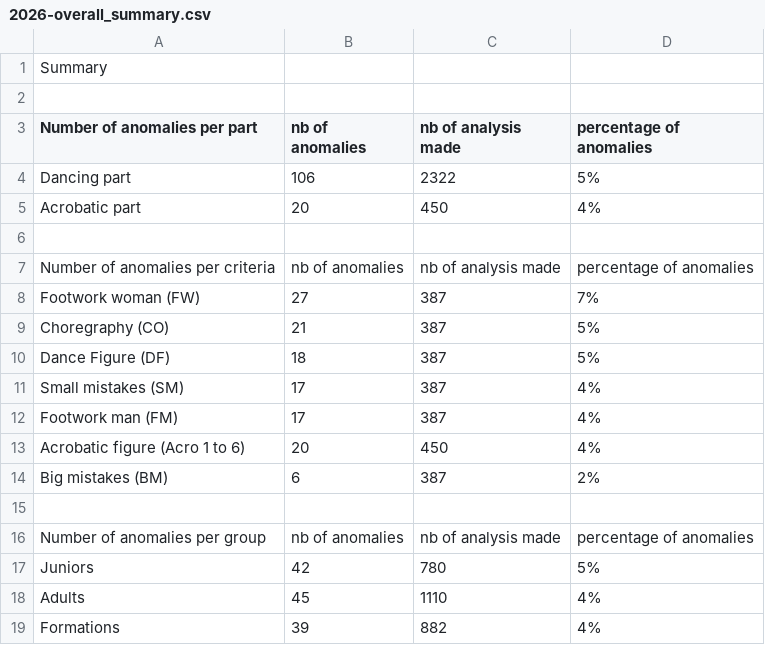
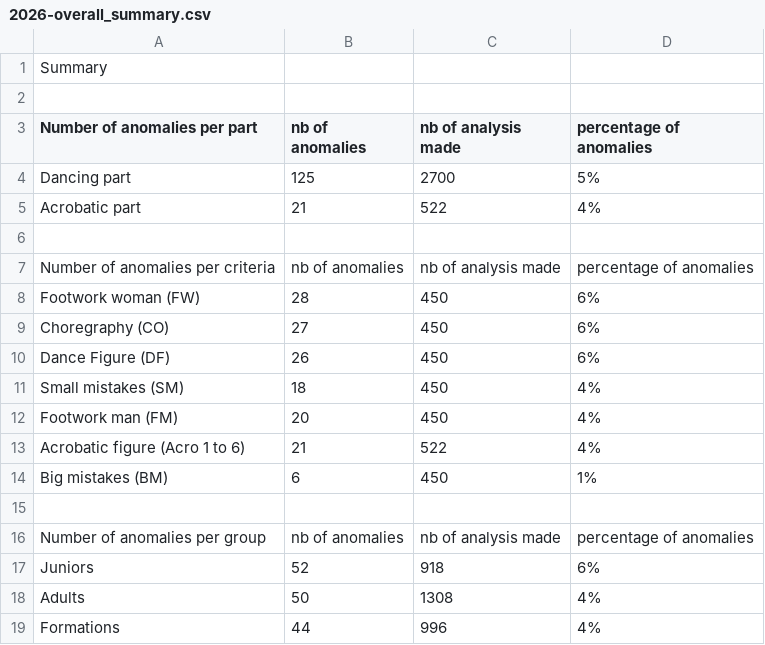
Before and after one commit to Swiss-Rock-n-Roll-Confederation/judgment-anomaly-analyzer, a CSV file: output/csv/2026/2026-overall_summary.csv, drawn as a sheet.

```diff
--- a/output/csv/2026/2026-overall_summary.csv
+++ b/output/csv/2026/2026-overall_summary.csv
@@ -3,17 +3,17 @@ Summary
 Number of anomalies per part,nb of anomalies, nb of analysis made,percentage of anomalies
-Dancing part,106,2322,5%
-Acrobatic part,20,450,4%
+Dancing part,125,2700,5%
+Acrobatic part,21,522,4%
 
 Number of anomalies per criteria,nb of anomalies, nb of analysis made,percentage of anomalies
-Footwork woman (FW),27,387,7%
-Choregraphy (CO),21,387,5%
-Dance Figure (DF),18,387,5%
-Small mistakes (SM),17,387,4%
-Footwork man (FM),17,387,4%
-Acrobatic figure (Acro 1 to 6),20,450,4%
-Big mistakes (BM),6,387,2%
+Footwork woman (FW),28,450,6%
+Choregraphy (CO),27,450,6%
+Dance Figure (DF),26,450,6%
+Small mistakes (SM),18,450,4%
+Footwork man (FM),20,450,4%
+Acrobatic figure (Acro 1 to 6),21,522,4%
+Big mistakes (BM),6,450,1%
 
 Number of anomalies per group,nb of anomalies, nb of analysis made,percentage of anomalies
-Juniors,42,780,5%
-Adults,45,1110,4%
-Formations,39,882,4%
+Juniors,52,918,6%
+Adults,50,1308,4%
+Formations,44,996,4%
```
Also changed, not shown: 10 other files.
